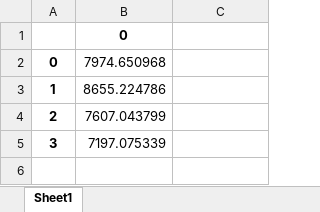
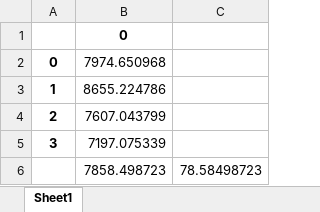
Before and after one commit to AfterRain007/Skripsi, an Excel workbook: evalTS Diff4/timeLSTM.xlsx, sheet Sheet1, drawn as a sheet; values as stored, in another font and other column widths than the file's, no borders; the diff names each change by its address in the sheet, - before the commit and + after, or states it on an @@ line.

```diff
--- a/evalTS Diff4/timeLSTM.xlsx (sheet Sheet1)
+++ b/evalTS Diff4/timeLSTM.xlsx (sheet Sheet1)
+row 6:  | 7858.498723 | 78.58498723
```
Also changed, not shown: evalTS Diff4/timeTFT.xlsx.
